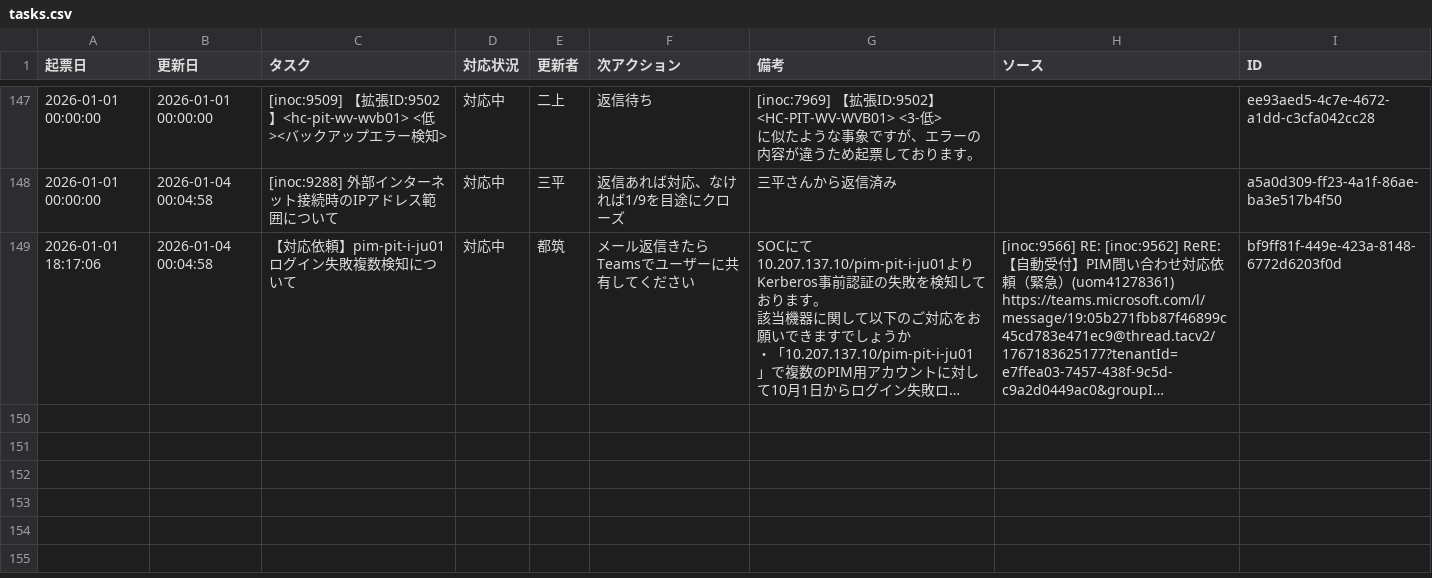
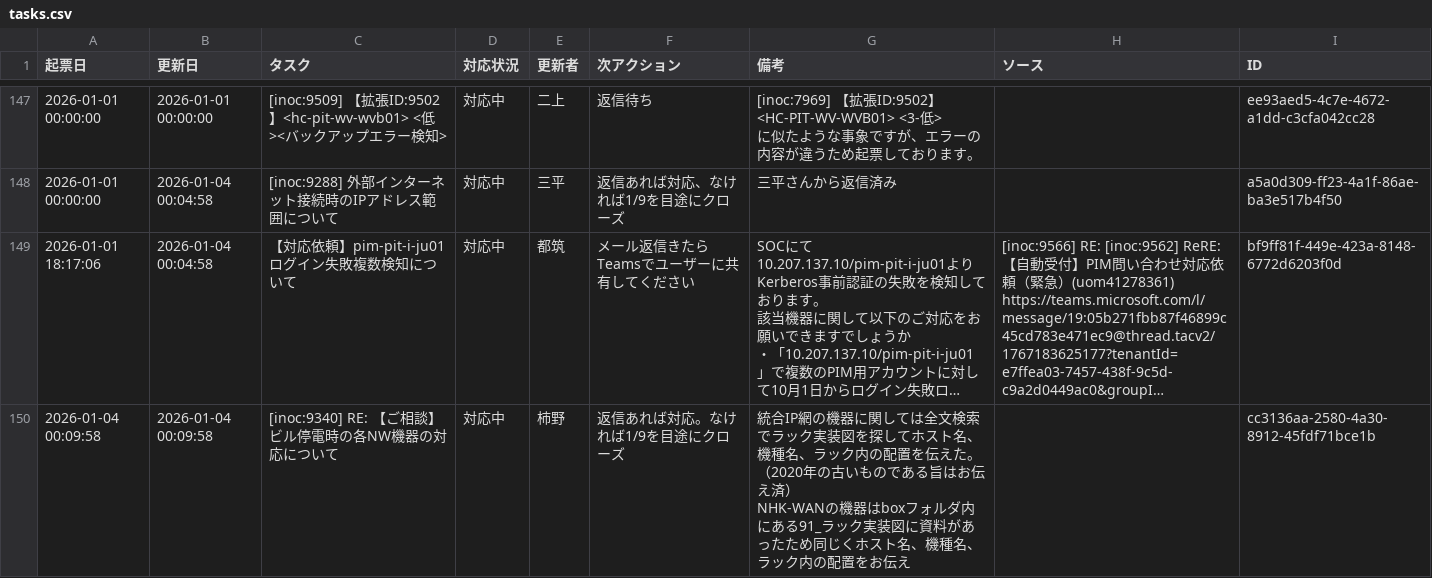
Before and after one commit to weakest4me/taskboard-streamlit, a CSV file: tasks.csv, drawn as a sheet; only a part is shown, gaps mark what is left out; long unchanged cells end in …; ↵ is a line break in a cell; the diff names each change by its address in the sheet, - before the commit and + after, or states it on an @@ line.

Commit message:
Update tasks.csv from Streamlit app (2026-01-04 00:09:58 JST)

```diff
--- a/tasks.csv
+++ b/tasks.csv
+row 150: 2026-01-04 00:09:58 | 2026-01-04 00:09:58 | [inoc:9340] RE: 【ご相談】ビル停電時の各NW機器の対応について | 対応中 | 柿野 | 返信あれば対応。なければ1/9を目途にクローズ | 統合IP網の機器に関しては全文検索でラック実装図を探してホスト名、機種名、ラック内の配置を伝えた。（2020年の古いものである旨はお伝え済） ↵ NHK-WANの機器はboxフォルダ内にある91_ラック実装図に資料があったため同じくホスト名、機種名、ラック内の配置をお伝え |  | cc3136aa-2580-4a30-8912-45fdf71bce1b
```
